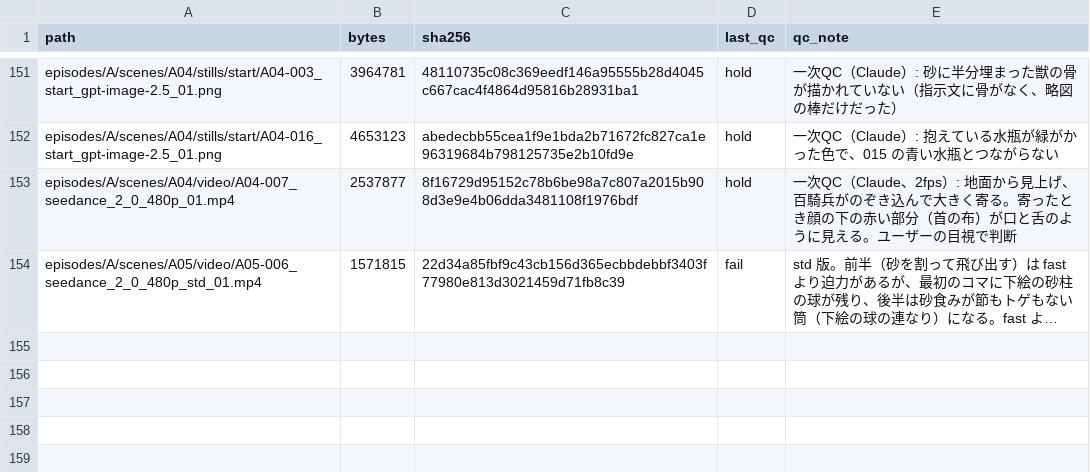
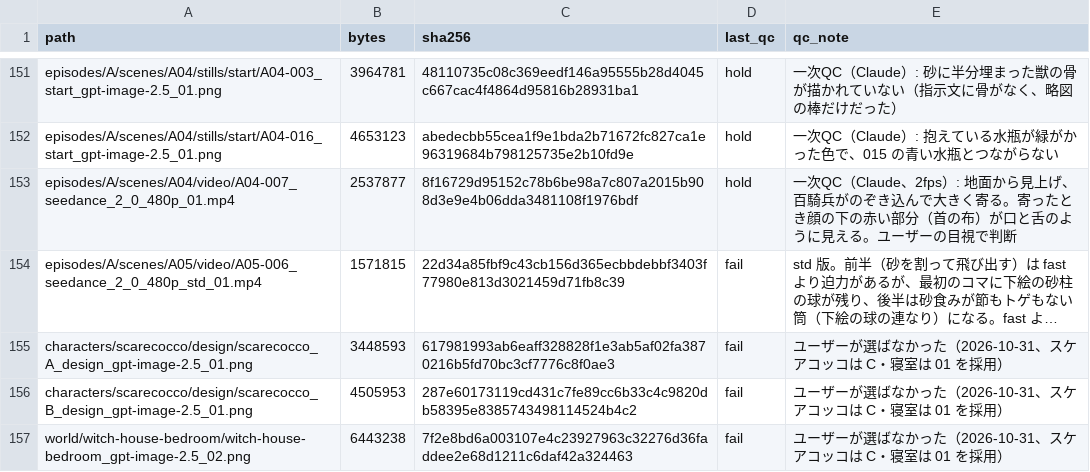
Before and after one commit to dolphin23-jp/witch-and-one-hundred-knight, a TSV file: docs/storage/removed_unadopted_2026-10-31.tsv, drawn as a sheet; only a part is shown, gaps mark what is left out; long unchanged cells end in …; the diff names each change by its address in the sheet, - before the commit and + after, or states it on an @@ line.

```diff
--- a/docs/storage/removed_unadopted_2026-10-31.tsv
+++ b/docs/storage/removed_unadopted_2026-10-31.tsv
+row 155: characters/scarecocco/design/scarecocco_A_design_gpt-image-2.5_01.png | 3448593 | 617981993ab6eaff328828f1e3ab5af02fa3870216b5fd70bc3cf7776c8f0ae3 | fail | ユーザーが選ばなかった（2026-10-31、スケアコッコは C・寝室は 01 を採用）
+row 156: characters/scarecocco/design/scarecocco_B_design_gpt-image-2.5_01.png | 4505953 | 287e60173119cd431c7fe89cc6b33c4c9820db58395e8385743498114524b4c2 | fail | ユーザーが選ばなかった（2026-10-31、スケアコッコは C・寝室は 01 を採用）
+row 157: world/witch-house-bedroom/witch-house-bedroom_gpt-image-2.5_02.png | 6443238 | 7f2e8bd6a003107e4c23927963c32276d36faddee2e68d1211c6daf42a324463 | fail | ユーザーが選ばなかった（2026-10-31、スケアコッコは C・寝室は 01 を採用）
```
Also changed, not shown: 21 other files.
